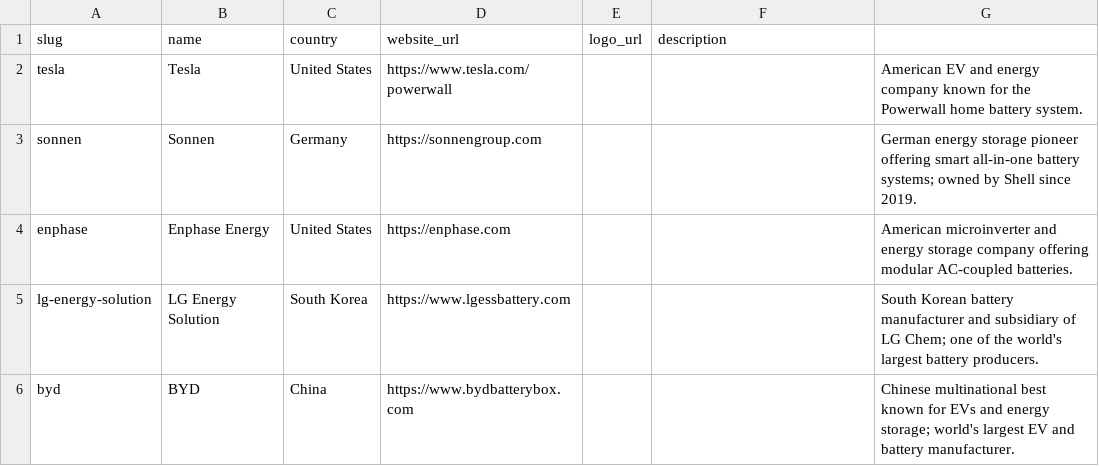
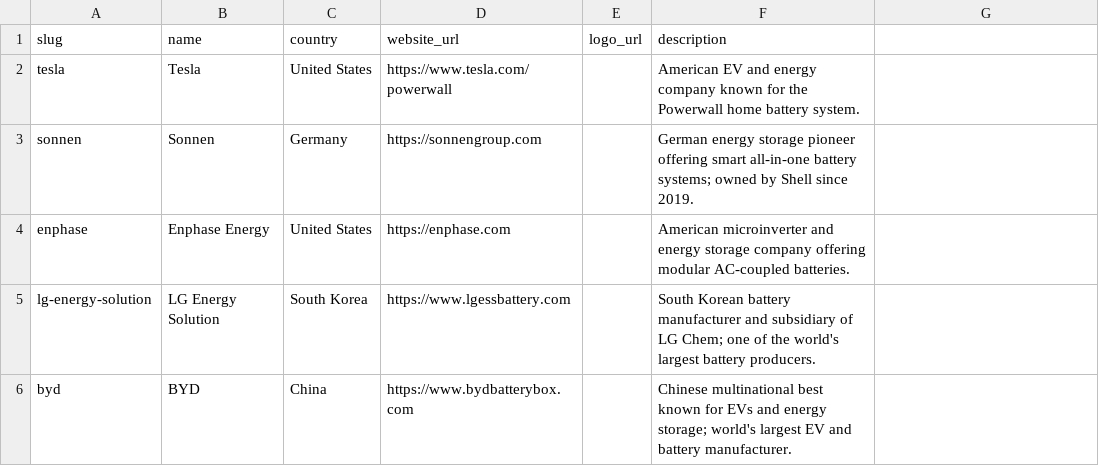
Before and after one commit to Boris-Em/home-battery-db, a CSV file: data/brands_seed.csv, drawn as a sheet.

```diff
--- a/data/brands_seed.csv
+++ b/data/brands_seed.csv
@@ -1,6 +1,6 @@
 slug,name,country,website_url,logo_url,description
-tesla,Tesla,United States,https://www.tesla.com/powerwall,,,American EV and energy company known for the Powerwall home battery system.
-sonnen,Sonnen,Germany,https://sonnengroup.com,,,German energy storage pioneer offering smart all-in-one battery systems; owned by Shell since 2019.
-enphase,Enphase Energy,United States,https://enphase.com,,,American microinverter and energy storage company offering modular AC-coupled batteries.
-lg-energy-solution,LG Energy Solution,South Korea,https://www.lgessbattery.com,,,South Korean battery manufacturer and subsidiary of LG Chem; one of the world's largest battery producers.
-byd,BYD,China,https://www.bydbatterybox.com,,,Chinese multinational best known for EVs and energy storage; world's largest EV and battery manufacturer.
+tesla,Tesla,United States,https://www.tesla.com/powerwall,,American EV and energy company known for the Powerwall home battery system.
+sonnen,Sonnen,Germany,https://sonnengroup.com,,German energy storage pioneer offering smart all-in-one battery systems; owned by Shell since 2019.
+enphase,Enphase Energy,United States,https://enphase.com,,American microinverter and energy storage company offering modular AC-coupled batteries.
+lg-energy-solution,LG Energy Solution,South Korea,https://www.lgessbattery.com,,South Korean battery manufacturer and subsidiary of LG Chem; one of the world's largest battery producers.
+byd,BYD,China,https://www.bydbatterybox.com,,Chinese multinational best known for EVs and energy storage; world's largest EV and battery manufacturer.
```
Also changed, not shown: 4 other files.
